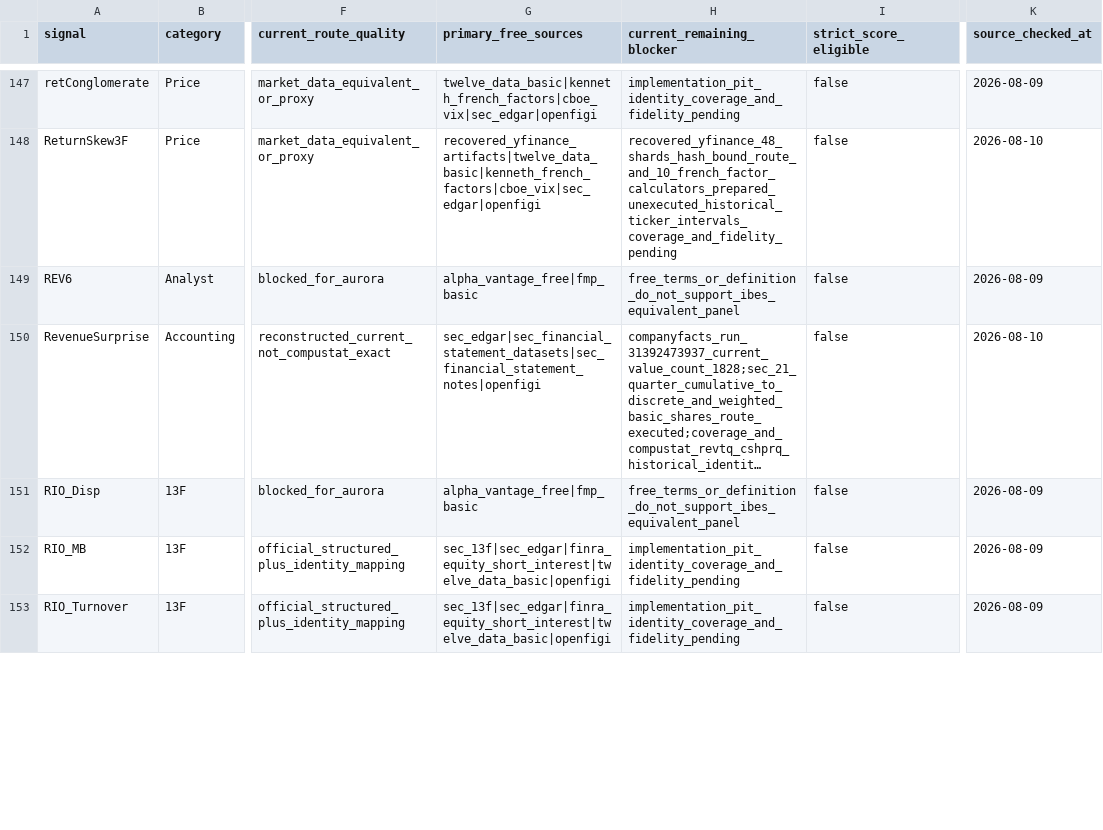
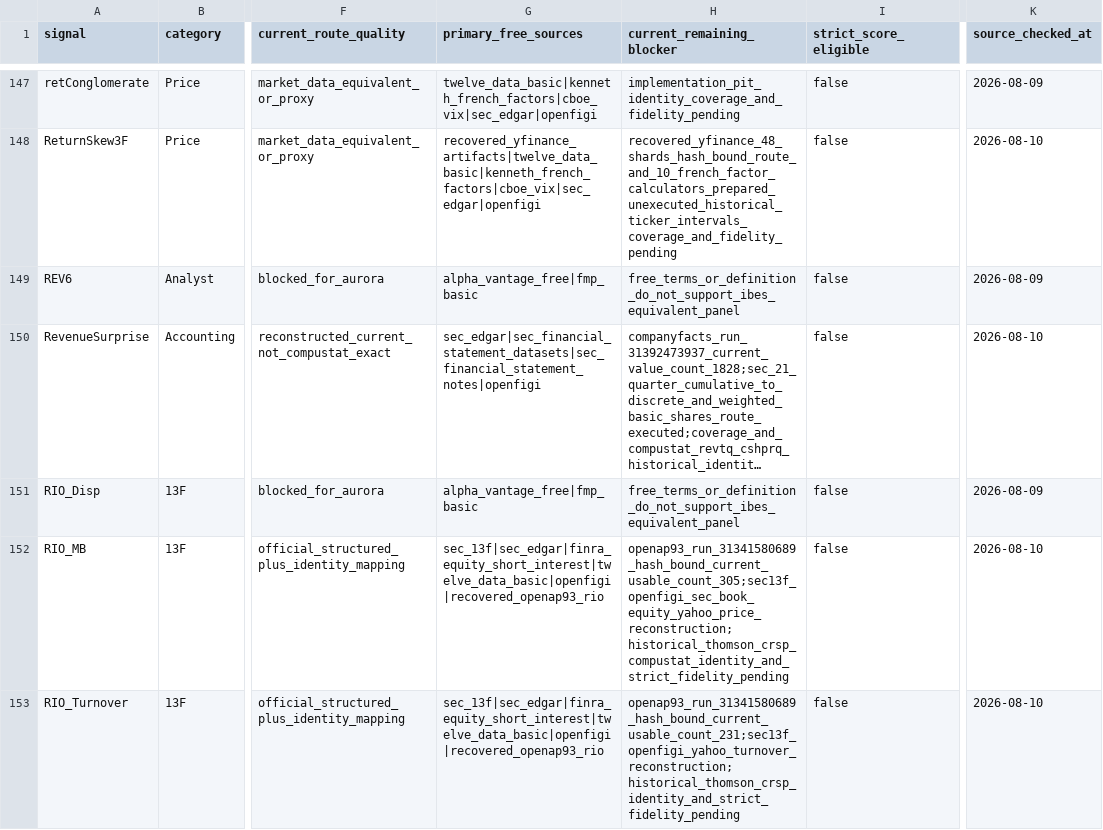
Before and after one commit to trading-optimizer-lab-org/aurora, a CSV file: docs/OPENAP_181_CURRENT_FREE_SOURCE_REAUDIT_2026-08-09.csv, drawn as a sheet; only a part is shown, gaps mark what is left out; long unchanged cells end in …; the diff covers the shown part only; the diff names each change by its address in the sheet, - before the commit and + after, or states it on an @@ line.

```diff
--- a/docs/OPENAP_181_CURRENT_FREE_SOURCE_REAUDIT_2026-08-09.csv
+++ b/docs/OPENAP_181_CURRENT_FREE_SOURCE_REAUDIT_2026-08-09.csv
-G152:G153 (primary_free_sources): sec_13f|sec_edgar|finra_equity_short_interest|twelve_data_basic|openfigi
+G152:G153 (primary_free_sources): sec_13f|sec_edgar|finra_equity_short_interest|twelve_data_basic|openfigi|recovered_openap93_rio
-H152 (current_remaining_blocker): implementation_pit_identity_coverage_and_fidelity_pending
+H152 (current_remaining_blocker): openap93_run_31341580689_hash_bound_current_usable_count_305;sec13f_openfigi_sec_book_equity_yahoo_price_reconstruction;historical_thomson_crsp_compustat_identity_and_strict_fidelity_pending
-K152:K153 (source_checked_at): 2026-08-09
+K152:K153 (source_checked_at): 2026-08-10
-H153 (current_remaining_blocker): implementation_pit_identity_coverage_and_fidelity_pending
+H153 (current_remaining_blocker): openap93_run_31341580689_hash_bound_current_usable_count_231;sec13f_openfigi_yahoo_turnover_reconstruction;historical_thomson_crsp_identity_and_strict_fidelity_pending
```
Also changed, not shown: 6 edited cells elsewhere in this file, 7 other files.
